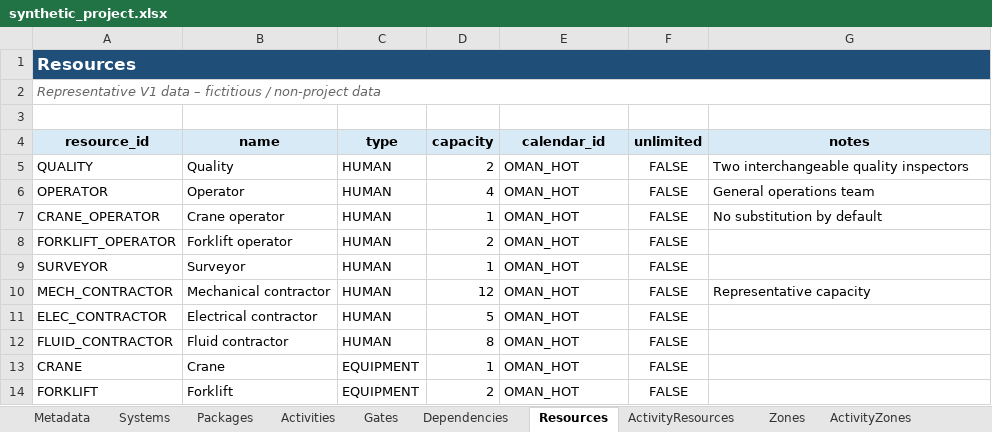
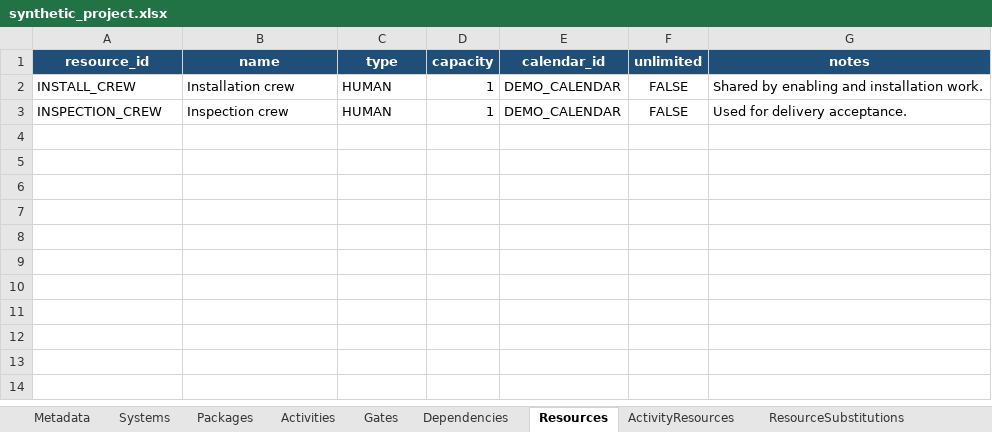
Before and after one commit to Alanb3110/planning-optimizer, an Excel workbook: web/public/synthetic_project.xlsx, sheet Resources, drawn as a sheet; values as stored, in another font and other column widths than the file's, no borders; table styles not drawn; removed rows and columns are numbered as before the commit, all else as after; the diff names each change by its address in the sheet, - before the commit and + after, or states it on an @@ line.

```diff
--- a/web/public/synthetic_project.xlsx (sheet Resources)
+++ b/web/public/synthetic_project.xlsx (sheet Resources)
-row 1: Resources
-row 2: Representative V1 data – fictitious / non-project data
-row 3: (empty)
@@ A1:G1 fill: #D9EAF7 → #1F4E78, text colour: black → #FFFFFF @@
-row 5: QUALITY | Quality | HUMAN | 2 | OMAN_HOT | FALSE | Two interchangeable quality inspectors
-row 6: OPERATOR | Operator | HUMAN | 4 | OMAN_HOT | FALSE | General operations team
+row 2: INSTALL_CREW | Installation crew | HUMAN | 1 | DEMO_CALENDAR | FALSE | Shared by enabling and installation work.
-A3 (resource_id): CRANE_OPERATOR
+A3 (resource_id): INSPECTION_CREW
-B3 (name): Crane operator
+B3 (name): Inspection crew
-E3 (calendar_id): OMAN_HOT
+E3 (calendar_id): DEMO_CALENDAR
-G3 (notes): No substitution by default
+G3 (notes): Used for delivery acceptance.
-row 8: FORKLIFT_OPERATOR | Forklift operator | HUMAN | 2 | OMAN_HOT | FALSE
-row 9: SURVEYOR | Surveyor | HUMAN | 1 | OMAN_HOT | FALSE
-row 10: MECH_CONTRACTOR | Mechanical contractor | HUMAN | 12 | OMAN_HOT | FALSE | Representative capacity
-row 11: ELEC_CONTRACTOR | Electrical contractor | HUMAN | 5 | OMAN_HOT | FALSE
-row 12: FLUID_CONTRACTOR | Fluid contractor | HUMAN | 8 | OMAN_HOT | FALSE
-row 13: CRANE | Crane | EQUIPMENT | 1 | OMAN_HOT | FALSE
-row 14: FORKLIFT | Forklift | EQUIPMENT | 2 | OMAN_HOT | FALSE
```
Also changed, not shown: sheet Dependencies, sheet Activities, sheet ActivityResources, sheet ActivityZones, sheet Gates, sheet CalendarShifts, 7 more sheets, other sheet tabs, 13 other files.
